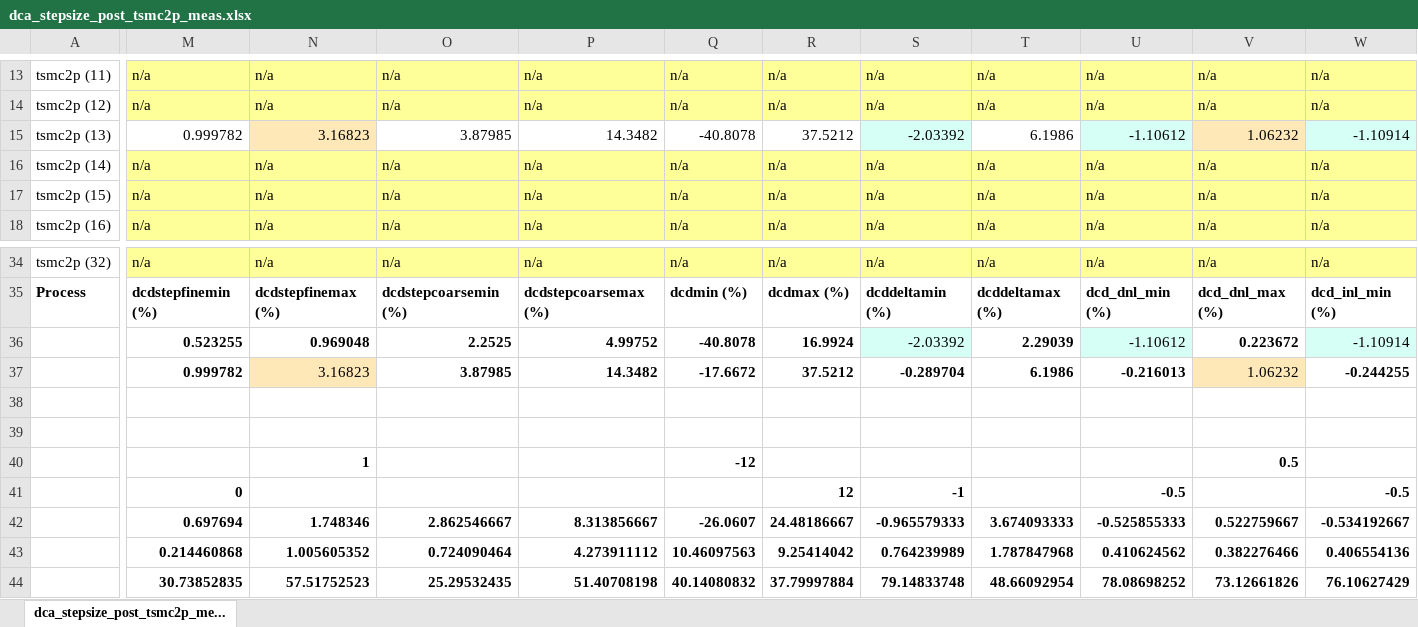
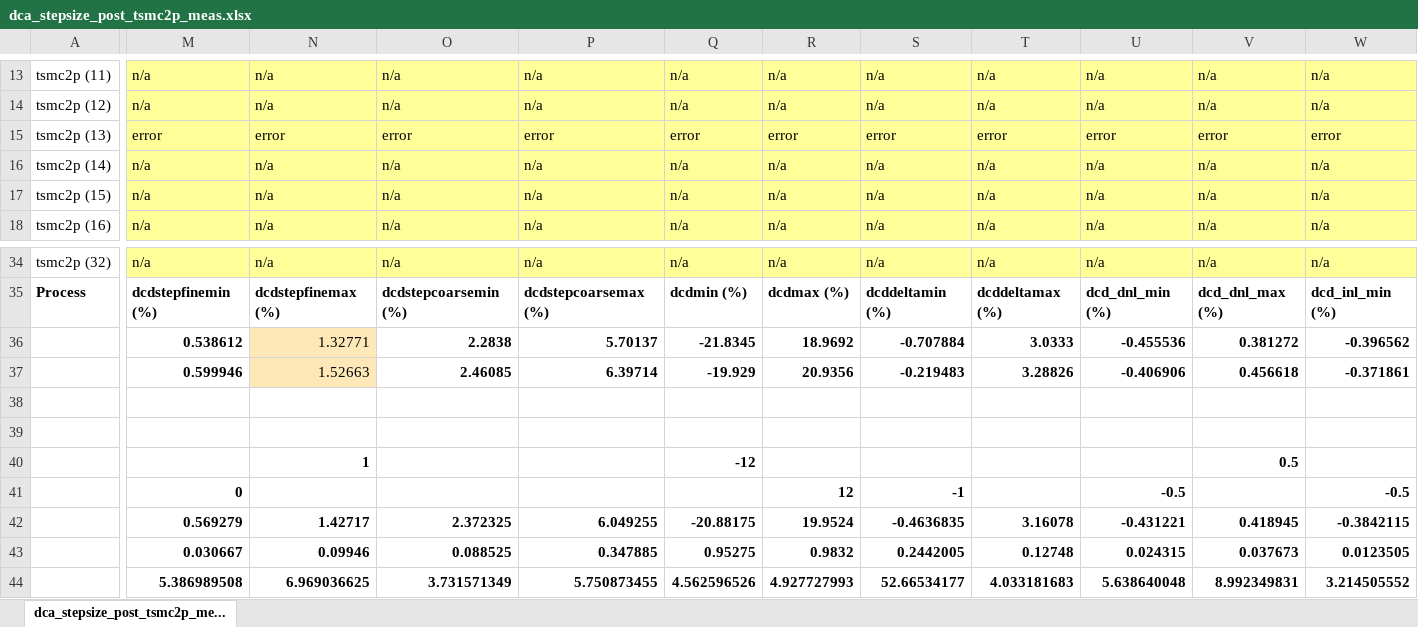
Before and after one commit to tien2032002/excel, an Excel workbook: dca_stepsize_post_tsmc2p_meas.xlsx, sheet dca_stepsize_post_tsmc2p_me..., drawn as a sheet; only a part is shown, gaps mark what is left out; values as stored, in another font and other column widths than the file's, no borders; removed rows and columns are numbered as before the commit, all else as after; rows hold the shown columns only; the diff covers the shown part only; the diff names each change by its address in the sheet, - before the commit and + after, or states it on an @@ line.

Commit message:
''

```diff
--- a/dca_stepsize_post_tsmc2p_meas.xlsx (sheet dca_stepsize_post_tsmc2p_me...)
+++ b/dca_stepsize_post_tsmc2p_meas.xlsx (sheet dca_stepsize_post_tsmc2p_me...)
-M15: 0.999782
+M15: error
-M15 fill: none
+M15 fill: #FFFF99
-N15: 3.16823
+N15: error
-N15 fill: #FFE8B8
+N15 fill: #FFFF99
-O15: 3.87985
+O15: error
-O15:R15 fill: none
+O15:R15 fill: #FFFF99
-P15: 14.3482
+P15: error
-Q15: -40.8078
+Q15: error
-R15: 37.5212
+R15: error
-S15: -2.03392
+S15: error
-S15 fill: #D6FFF5
+S15 fill: #FFFF99
-T15: 6.1986
+T15: error
-T15 fill: none
+T15 fill: #FFFF99
-U15: -1.10612
+U15: error
-U15 fill: #D6FFF5
+U15 fill: #FFFF99
-V15: 1.06232
+V15: error
-V15 fill: #FFE8B8
+V15 fill: #FFFF99
-W15: -1.10914
+W15: error
-W15 fill: #D6FFF5
+W15 fill: #FFFF99
-row 36:  | 0.523255 | 0.969048 | 2.2525 | 4.99752 | -40.8078 | 16.9924 | -2.03392 | 2.29039 | -1.10612 | 0.223672 | -1.10914
-row 37:  | 0.999782 | 3.16823 | 3.87985 | 14.3482 | -17.6672 | 37.5212 | -0.289704 | 6.1986 | -0.216013 | 1.06232 | -0.244255
+row 36:  | 0.538612 | 1.32771 | 2.2838 | 5.70137 | -21.8345 | 18.9692 | -0.707884 | 3.0333 | -0.455536 | 0.381272 | -0.396562
+row 37:  | 0.599946 | 1.52663 | 2.46085 | 6.39714 | -19.929 | 20.9356 | -0.219483 | 3.28826 | -0.406906 | 0.456618 | -0.371861
-row 42:  | 0.697694 | 1.748346 | 2.862546667 | 8.313856667 | -26.0607 | 24.48186667 | -0.965579333 | 3.674093333 | -0.525855333 | 0.522759667 | -0.534192667
-row 43:  | 0.214460868 | 1.005605352 | 0.724090464 | 4.273911112 | 10.46097563 | 9.25414042 | 0.764239989 | 1.787847968 | 0.410624562 | 0.382276466 | 0.406554136
-row 44:  | 30.73852835 | 57.51752523 | 25.29532435 | 51.40708198 | 40.14080832 | 37.79997884 | 79.14833748 | 48.66092954 | 78.08698252 | 73.12661826 | 76.10627429
+row 42:  | 0.569279 | 1.42717 | 2.372325 | 6.049255 | -20.88175 | 19.9524 | -0.4636835 | 3.16078 | -0.431221 | 0.418945 | -0.3842115
+row 43:  | 0.030667 | 0.09946 | 0.088525 | 0.347885 | 0.95275 | 0.9832 | 0.2442005 | 0.12748 | 0.024315 | 0.037673 | 0.0123505
+row 44:  | 5.386989508 | 6.969036625 | 3.731571349 | 5.750873455 | 4.562596526 | 4.927727993 | 52.66534177 | 4.033181683 | 5.638640048 | 8.992349831 | 3.214505552
```
Also changed, not shown: 235 edited cells and cell formats elsewhere in this sheet.
